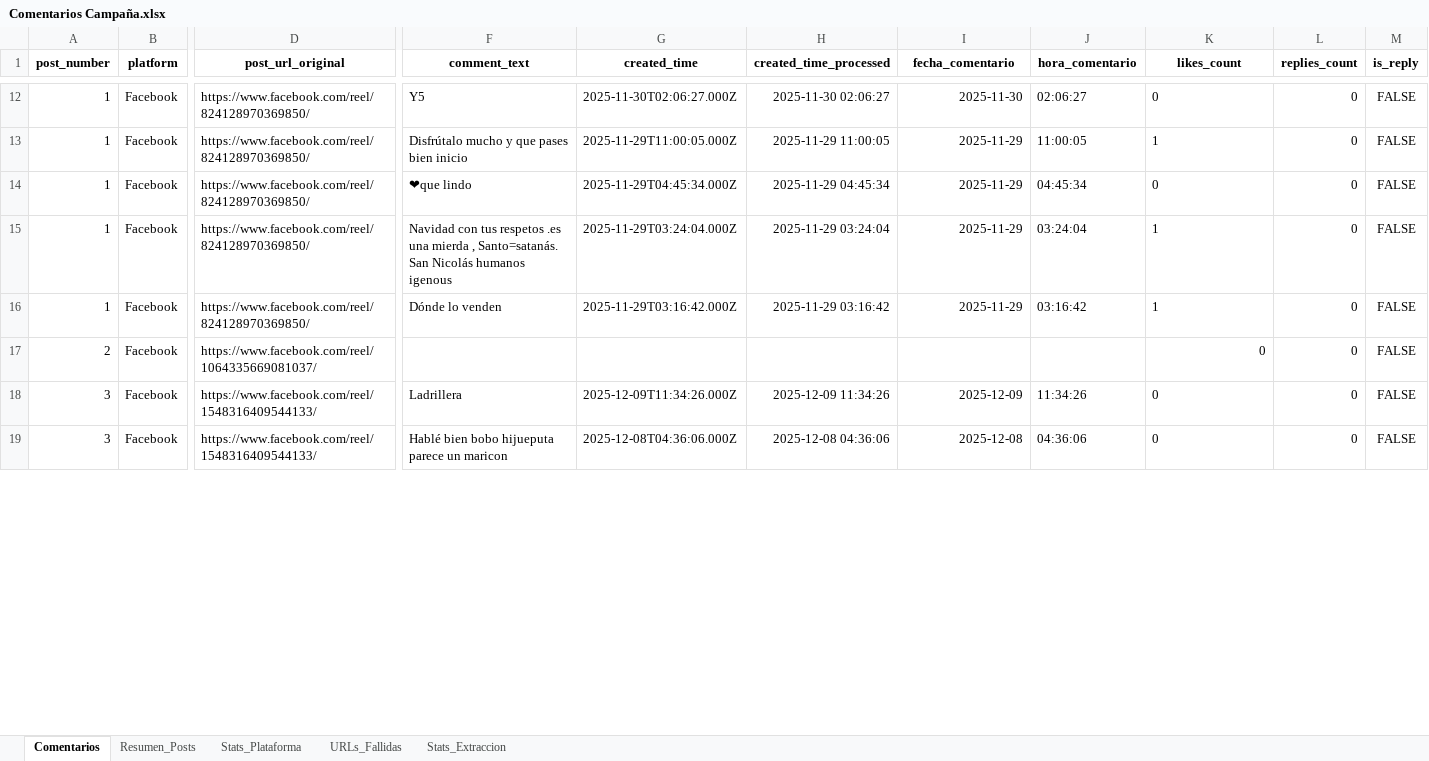
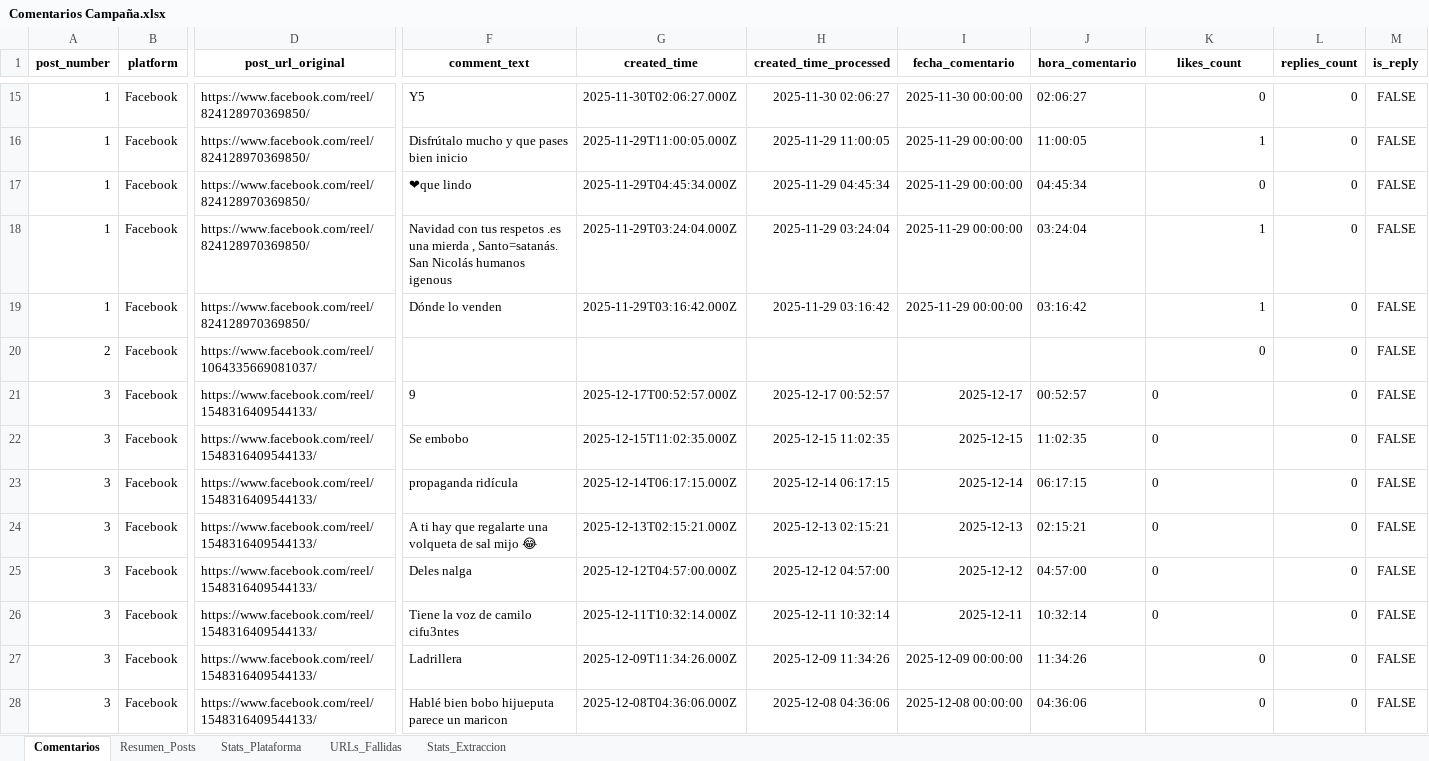
Before and after one commit to sociallisteningalpina-lang/Dog-Yurt-Navidad-2025, an Excel workbook: Comentarios Campaña.xlsx, sheet Comentarios, drawn as a sheet; only a part is shown, gaps mark what is left out; values as stored, in another font and other column widths than the file's, no borders; addresses are those after the commit; rows hold the shown columns only; the diff covers the shown part only; the diff names each change by its address in the sheet, - before the commit and + after, or states it on an @@ line.

```diff
--- a/Comentarios Campaña.xlsx (sheet Comentarios)
+++ b/Comentarios Campaña.xlsx (sheet Comentarios)
-I15 (fecha_comentario): 2025-11-30
+I15 (fecha_comentario): 2025-11-30 00:00:00
-K15:K19 alignment: left
+K15:K19 alignment: right
-I16:I19 (fecha_comentario): 2025-11-29
+I16:I19 (fecha_comentario): 2025-11-29 00:00:00
+row 21: 3 | Facebook | https://www.facebook.com/reel/1548316409544133/ | 9 | 2025-12-17T00:52:57.000Z | 2025-12-17 00:52:57 | 2025-12-17 | 00:52:57 | 0 | 0 | FALSE
+row 22: 3 | Facebook | https://www.facebook.com/reel/1548316409544133/ | Se embobo | 2025-12-15T11:02:35.000Z | 2025-12-15 11:02:35 | 2025-12-15 | 11:02:35 | 0 | 0 | FALSE
+row 23: 3 | Facebook | https://www.facebook.com/reel/1548316409544133/ | propaganda ridícula | 2025-12-14T06:17:15.000Z | 2025-12-14 06:17:15 | 2025-12-14 | 06:17:15 | 0 | 0 | FALSE
+row 24: 3 | Facebook | https://www.facebook.com/reel/1548316409544133/ | A ti hay que regalarte una volqueta de sal mijo 😂 | 2025-12-13T02:15:21.000Z | 2025-12-13 02:15:21 | 2025-12-13 | 02:15:21 | 0 | 0 | FALSE
+row 25: 3 | Facebook | https://www.facebook.com/reel/1548316409544133/ | Deles nalga | 2025-12-12T04:57:00.000Z | 2025-12-12 04:57:00 | 2025-12-12 | 04:57:00 | 0 | 0 | FALSE
+row 26: 3 | Facebook | https://www.facebook.com/reel/1548316409544133/ | Tiene la voz de camilo cifu3ntes | 2025-12-11T10:32:14.000Z | 2025-12-11 10:32:14 | 2025-12-11 | 10:32:14 | 0 | 0 | FALSE
-I27 (fecha_comentario): 2025-12-09
+I27 (fecha_comentario): 2025-12-09 00:00:00
-K27:K28 alignment: left
+K27:K28 alignment: right
-I28 (fecha_comentario): 2025-12-08
+I28 (fecha_comentario): 2025-12-08 00:00:00
```
Also changed, not shown: 3 added rows, 52 edited cells and cell formats elsewhere in this sheet, sheet Resumen_Posts, sheet Stats_Plataforma, 1 other file.
